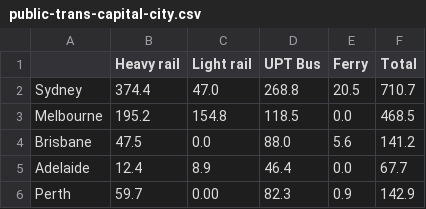
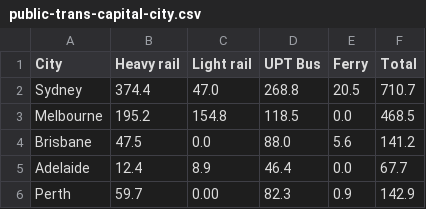
Before and after one commit to khoisday/Assignment-2, a CSV file: data/public-trans-capital-city.csv, drawn as a sheet; the diff names each change by its address in the sheet, - before the commit and + after, or states it on an @@ line.

Commit message:
Add 'City' header to public transport data
Added 'City' header to the CSV file.

```diff
--- a/data/public-trans-capital-city.csv
+++ b/data/public-trans-capital-city.csv
-A1: (empty)
+A1: City
```
